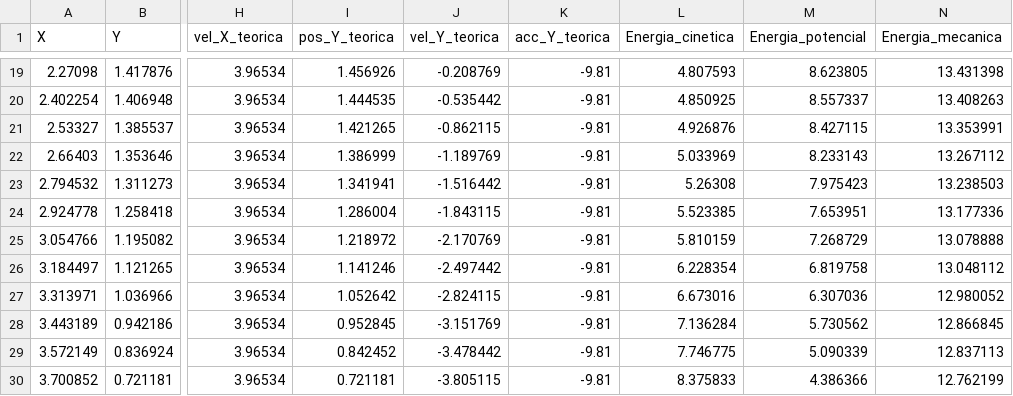
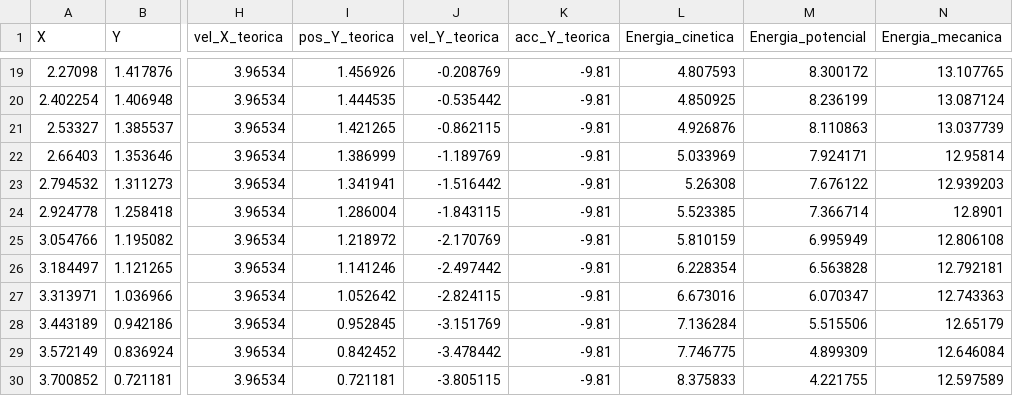
Before and after one commit to Chicago-Fisicos/proyecto-fisica, a CSV file: src/basket-doble/tablas/tabla-moviento-metros.csv, drawn as a sheet; only a part is shown, gaps mark what is left out; the diff covers the shown part only; the diff names each change by its address in the sheet, - before the commit and + after, or states it on an @@ line.

```diff
--- a/src/basket-doble/tablas/tabla-moviento-metros.csv
+++ b/src/basket-doble/tablas/tabla-moviento-metros.csv
-M19 (Energia_potencial): 8.623805
+M19 (Energia_potencial): 8.300172
-N19 (Energia_mecanica): 13.431398
+N19 (Energia_mecanica): 13.107765
-M20 (Energia_potencial): 8.557337
+M20 (Energia_potencial): 8.236199
-N20 (Energia_mecanica): 13.408263
+N20 (Energia_mecanica): 13.087124
-M21 (Energia_potencial): 8.427115
+M21 (Energia_potencial): 8.110863
-N21 (Energia_mecanica): 13.353991
+N21 (Energia_mecanica): 13.037739
-M22 (Energia_potencial): 8.233143
+M22 (Energia_potencial): 7.924171
-N22 (Energia_mecanica): 13.267112
+N22 (Energia_mecanica): 12.95814
-M23 (Energia_potencial): 7.975423
+M23 (Energia_potencial): 7.676122
-N23 (Energia_mecanica): 13.238503
+N23 (Energia_mecanica): 12.939203
-M24 (Energia_potencial): 7.653951
+M24 (Energia_potencial): 7.366714
-N24 (Energia_mecanica): 13.177336
+N24 (Energia_mecanica): 12.8901
-M25 (Energia_potencial): 7.268729
+M25 (Energia_potencial): 6.995949
-N25 (Energia_mecanica): 13.078888
+N25 (Energia_mecanica): 12.806108
-M26 (Energia_potencial): 6.819758
+M26 (Energia_potencial): 6.563828
-N26 (Energia_mecanica): 13.048112
+N26 (Energia_mecanica): 12.792181
-M27 (Energia_potencial): 6.307036
+M27 (Energia_potencial): 6.070347
-N27 (Energia_mecanica): 12.980052
+N27 (Energia_mecanica): 12.743363
-M28 (Energia_potencial): 5.730562
+M28 (Energia_potencial): 5.515506
-N28 (Energia_mecanica): 12.866845
+N28 (Energia_mecanica): 12.65179
-M29 (Energia_potencial): 5.090339
+M29 (Energia_potencial): 4.899309
-N29 (Energia_mecanica): 12.837113
+N29 (Energia_mecanica): 12.646084
-M30 (Energia_potencial): 4.386366
+M30 (Energia_potencial): 4.221755
-N30 (Energia_mecanica): 12.762199
+N30 (Energia_mecanica): 12.597589
```
Also changed, not shown: 32 edited cells elsewhere in this file, 2 other files.
